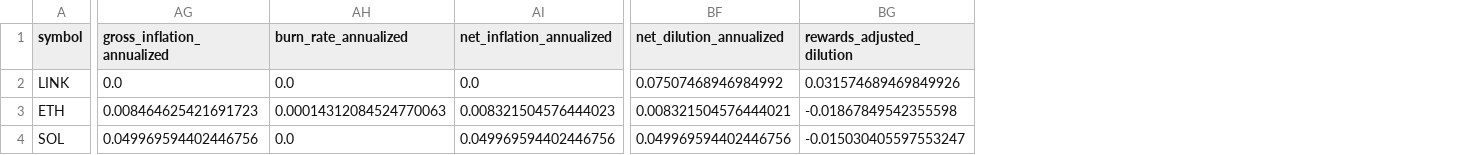
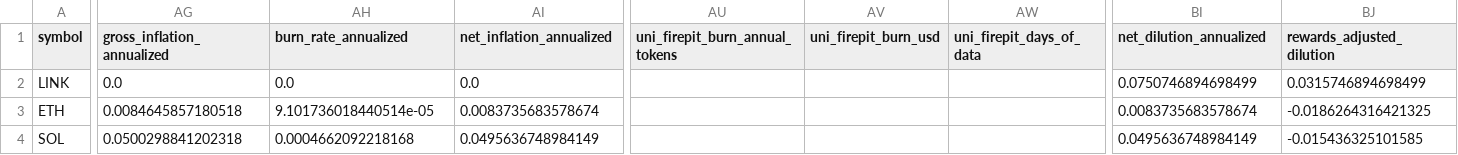
Before and after one commit to JustinRyukiRogers/valuation-exercise, a CSV file: data/metrics/peer_table.csv, drawn as a sheet; only a part is shown, gaps mark what is left out; addresses are those after the commit; the diff covers the shown part only; the diff names each change by its address in the sheet, - before the commit and + after, or states it on an @@ line.

```diff
--- a/data/metrics/peer_table.csv
+++ b/data/metrics/peer_table.csv
+column AU (uni_firepit_burn_annual_tokens), empty
+column AV (uni_firepit_burn_usd), empty
+column AW (uni_firepit_days_of_data), empty
-BI2 (net_dilution_annualized): 0.07507468946984992
+BI2 (net_dilution_annualized): 0.0750746894698499
-BJ2 (rewards_adjusted_dilution): 0.031574689469849926
+BJ2 (rewards_adjusted_dilution): 0.0315746894698499
-AG3 (gross_inflation_annualized): 0.008464625421691723
+AG3 (gross_inflation_annualized): 0.0084645857180518
-AH3 (burn_rate_annualized): 0.00014312084524770063
+AH3 (burn_rate_annualized): 9.101736018440514e-05
-AI3 (net_inflation_annualized): 0.008321504576444023
+AI3 (net_inflation_annualized): 0.0083735683578674
-BI3 (net_dilution_annualized): 0.008321504576444021
+BI3 (net_dilution_annualized): 0.0083735683578674
-BJ3 (rewards_adjusted_dilution): -0.01867849542355598
+BJ3 (rewards_adjusted_dilution): -0.0186264316421325
-AG4 (gross_inflation_annualized): 0.049969594402446756
+AG4 (gross_inflation_annualized): 0.0500298841202318
-AH4 (burn_rate_annualized): 0.0
+AH4 (burn_rate_annualized): 0.0004662092218168
-AI4 (net_inflation_annualized): 0.049969594402446756
+AI4 (net_inflation_annualized): 0.0495636748984149
-BI4 (net_dilution_annualized): 0.049969594402446756
+BI4 (net_dilution_annualized): 0.0495636748984149
-BJ4 (rewards_adjusted_dilution): -0.015030405597553247
+BJ4 (rewards_adjusted_dilution): -0.015436325101585
```
Also changed, not shown: 47 edited cells elsewhere in this file, data/metrics/forward_supply_curve.csv, data/metrics/peer_table_with_dormancy.csv, 13 other files.
